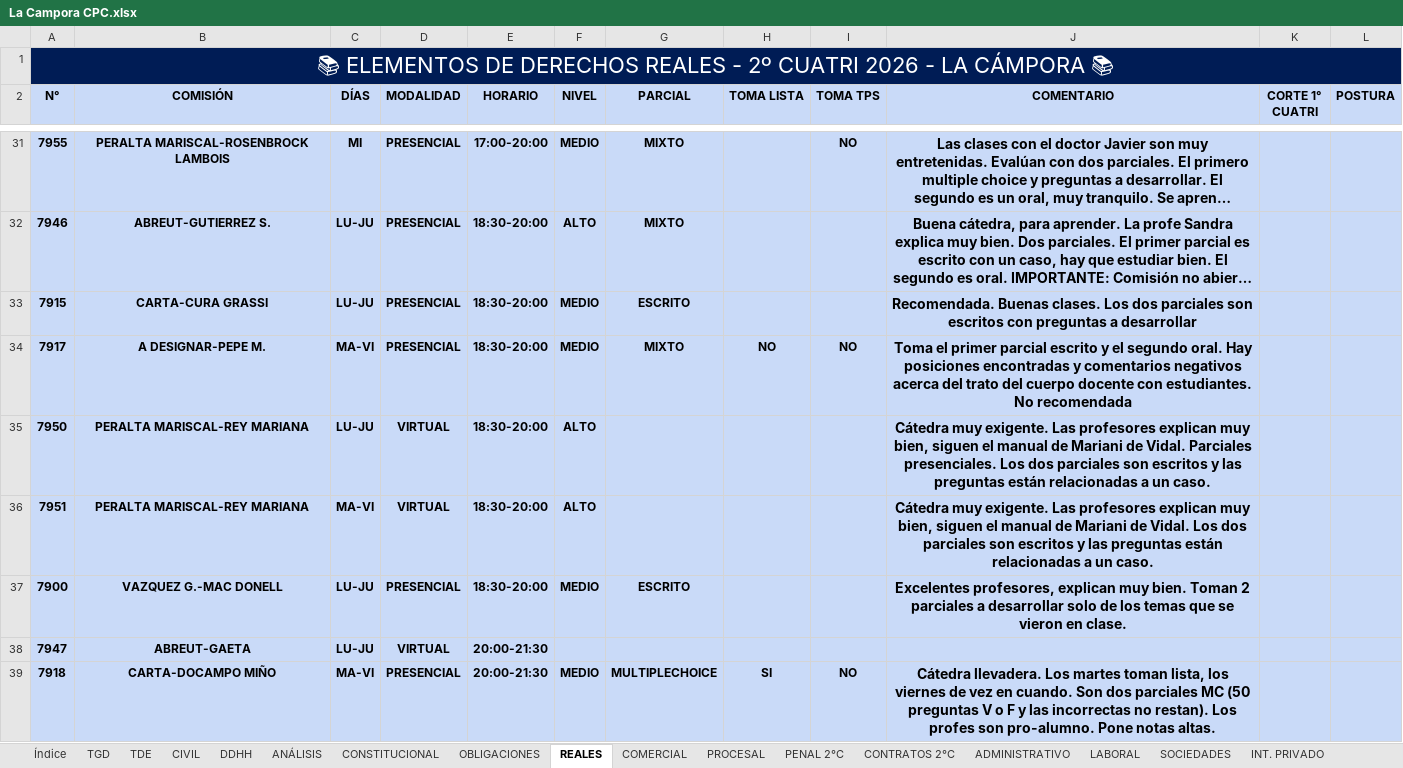
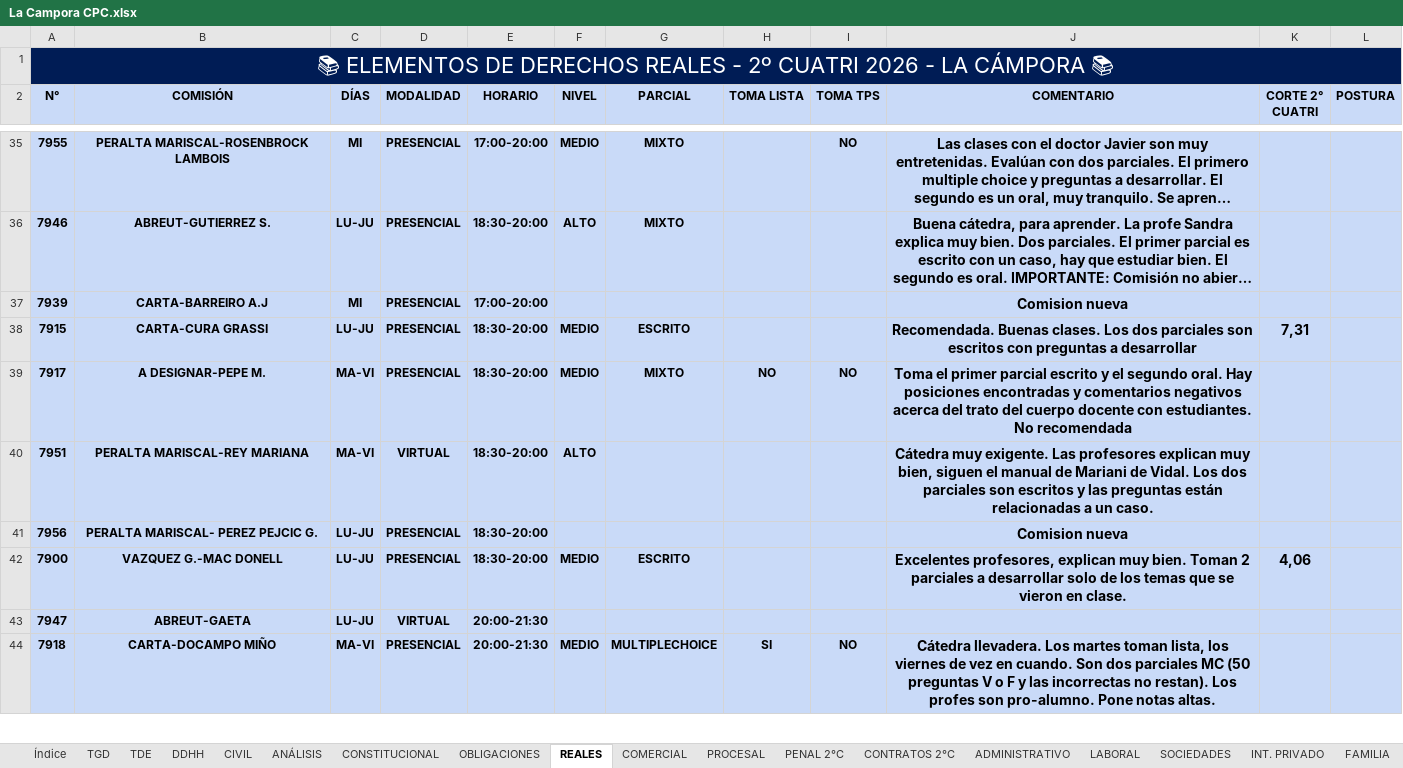
Before and after one commit to fjzubq-glitch/Recomendacion-Materias-UBA, an Excel workbook: Recomendaciones CPC/La Campora CPC.xlsx, sheet REALES, drawn as a sheet; only a part is shown, gaps mark what is left out; long unchanged cells end in …; values as stored, in another font and other column widths than the file's, no borders; charts and pictures not drawn; removed rows and columns are numbered as before the commit, all else as after; the diff covers the shown part only; the diff names each change by its address in the sheet, - before the commit and + after, or states it on an @@ line.

```diff
--- a/Recomendaciones CPC/La Campora CPC.xlsx (sheet REALES)
+++ b/Recomendaciones CPC/La Campora CPC.xlsx (sheet REALES)
@@ sheet tab order changed: Índice | TGD | TDE | DDHH | CIVIL | ANÁLISIS | CONSTITUCIONAL | OBLIGACIONES | REALES | COMERCIAL | PROCESAL | PENAL 2°C | CONTRATOS 2°C | ADMINISTRATIVO | LABORAL | SOCIEDADES | INT. PRIVADO | FAMILIA @@
-K2: CORTE 1° CUATRI
+K2: CORTE 2° CUATRI
+row 37: 7939 | CARTA-BARREIRO A.J | MI | PRESENCIAL | 17:00-20:00 |  |  |  |  | Comision nueva
-K38 (CORTE 2° CUATRI): (empty)
+K38 (CORTE 2° CUATRI): 7,31
-row 35: 7950 | PERALTA MARISCAL-REY MARIANA | LU-JU | VIRTUAL | 18:30-20:00 | ALTO |  |  |  | Cátedra muy exigente. Las profesores explican muy bien, siguen el manual de Mariani de Vidal. Parciales presenciales. Los dos parciales son escritos y las preguntas están relacionadas a un caso.
+row 41: 7956 | PERALTA MARISCAL- PEREZ PEJCIC G. | LU-JU | PRESENCIAL | 18:30-20:00 |  |  |  |  | Comision nueva
-K42 (CORTE 2° CUATRI): (empty)
+K42 (CORTE 2° CUATRI): 4,06
```
Also changed, not shown: 5 added rows, 1 removed row and 10 edited cells elsewhere in this sheet, sheet CORTE, sheet ADMINISTRATIVO, sheet PROCESAL, sheet PENAL 1°C, sheet ANÁLISIS, sheet CIVIL, 15 more sheets, other sheet tabs, formulas that keep their value, hidden cells, charts or pictures, Recomendaciones CPC/Franja Morada CPC.xlsx, Recomendaciones CPC/Nuevo Derecho CPC.xlsx, 17 other files.
